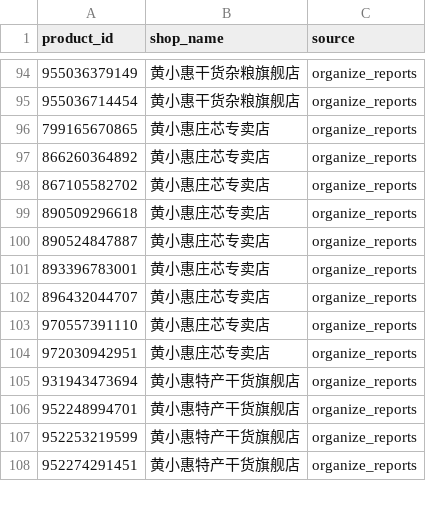
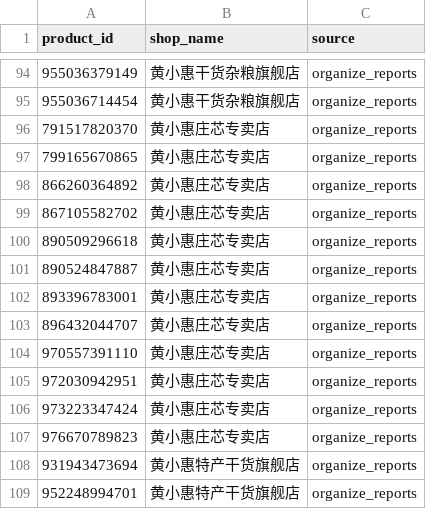
Before and after one commit to 13349811148/skill, a CSV file: skills/shop-report-organizer/references/shop_product_map.csv, drawn as a sheet; only a part is shown, gaps mark what is left out; the shorter side is filled out with more unchanged rows; the diff names each change by its address in the sheet, - before the commit and + after, or states it on an @@ line.

Commit message:
Persist product-shop mappings from organization batch

```diff
--- a/skills/shop-report-organizer/references/shop_product_map.csv
+++ b/skills/shop-report-organizer/references/shop_product_map.csv
+row 96: 791517820370 | 黄小惠庄芯专卖店 | organize_reports
+row 106: 973223347424 | 黄小惠庄芯专卖店 | organize_reports
+row 107: 976670789823 | 黄小惠庄芯专卖店 | organize_reports
```
Also changed, not shown: 5 other files.
